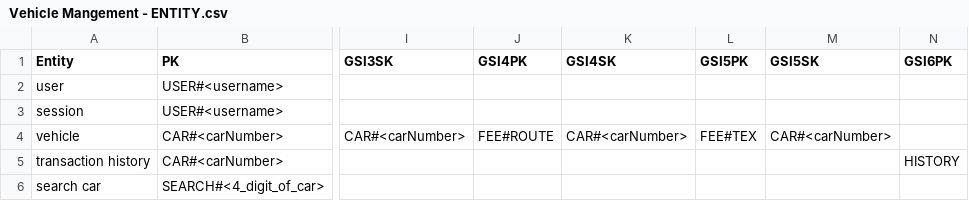
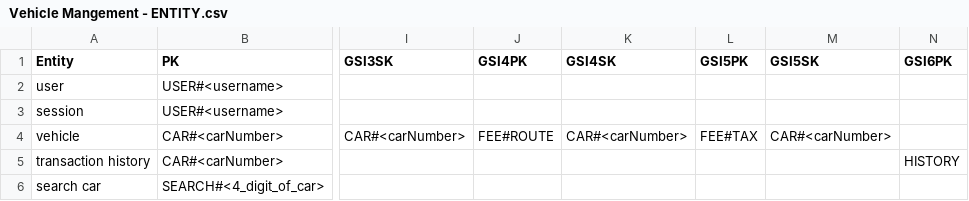
Before and after one commit to HironDas/vehicle-api-lambda, a CSV file: documents/csv/Vehicle Mangement - ENTITY.csv, drawn as a sheet; only a part is shown, gaps mark what is left out; the diff names each change by its address in the sheet, - before the commit and + after, or states it on an @@ line.

```diff
--- a/documents/csv/Vehicle Mangement - ENTITY.csv
+++ b/documents/csv/Vehicle Mangement - ENTITY.csv
-L4 (GSI5PK): FEE#TEX
+L4 (GSI5PK): FEE#TAX
```
Also changed, not shown: 8 other files.
